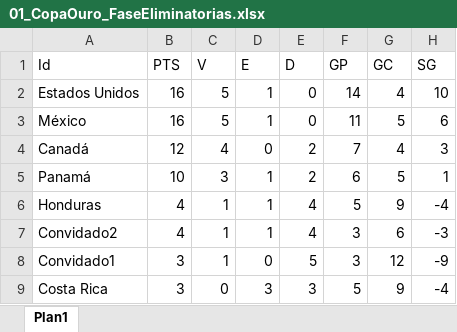
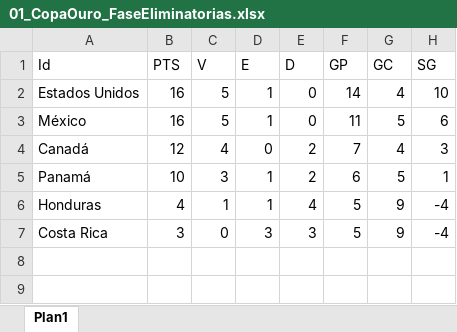
Before and after one commit to sgazevedo/MontaGrupos, an Excel workbook: Suites/Pontuacoes/CONCACAF/01_CopaOuro_FaseEliminatorias.xlsx, sheet Plan1, drawn as a sheet; values as stored, in another font and other column widths than the file's, no borders; the diff names each change by its address in the sheet, - before the commit and + after, or states it on an @@ line.

```diff
--- a/Suites/Pontuacoes/CONCACAF/01_CopaOuro_FaseEliminatorias.xlsx (sheet Plan1)
+++ b/Suites/Pontuacoes/CONCACAF/01_CopaOuro_FaseEliminatorias.xlsx (sheet Plan1)
-row 7: Convidado2 | 4 | 1 | 1 | 4 | 3 | 6 | -3
-row 8: Convidado1 | 3 | 1 | 0 | 5 | 3 | 12 | -9
```
Also changed, not shown: Suites/Pontuacoes/CAF/01_CopaAfricana_FaseEliminatorias.xlsx, Suites/Pontuacoes/CAF/01_CopaAfricana_FaseFinal.xlsx, 35 other files.
